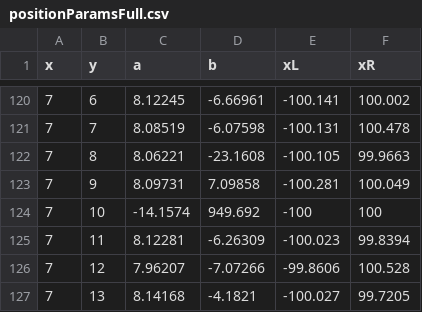
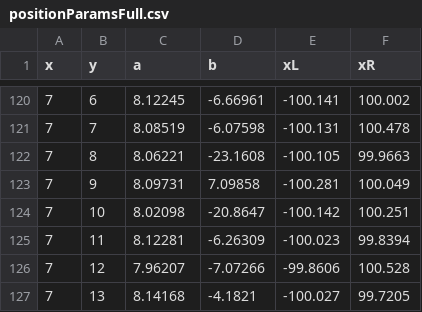
Before and after one commit to nowitskevin/MonaCalibration, a CSV file: positionParamsFull.csv, drawn as a sheet; only a part is shown, gaps mark what is left out.

Commit message:
Fix position data for row 7,10 in CSV

```diff
--- a/positionParamsFull.csv
+++ b/positionParamsFull.csv
@@ -123,3 +123,3 @@ x,y,a,b,xL,xR
 7,9,8.09731,7.09858,-100.281,100.049
-7,10,-14.1574,949.692,-100,100
+7,10,8.02098,-20.8647,-100.142,100.251
 7,11,8.12281,-6.26309,-100.023,99.8394
```
